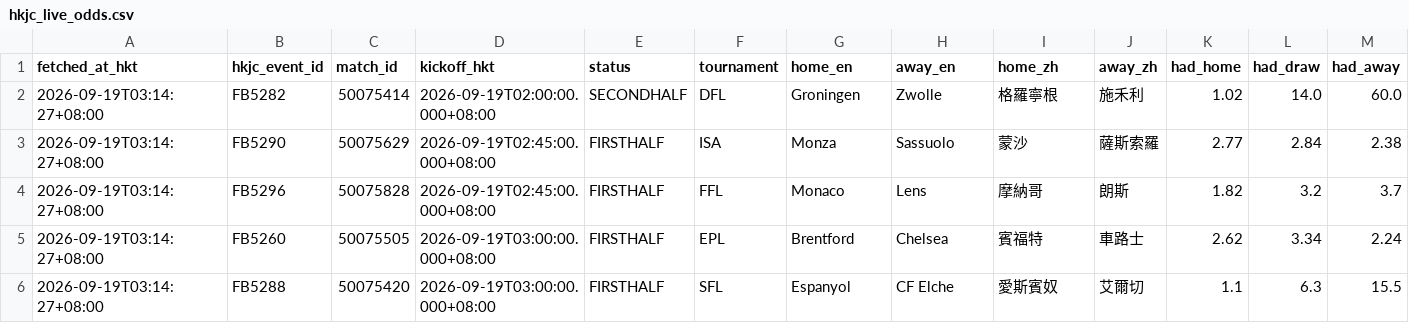
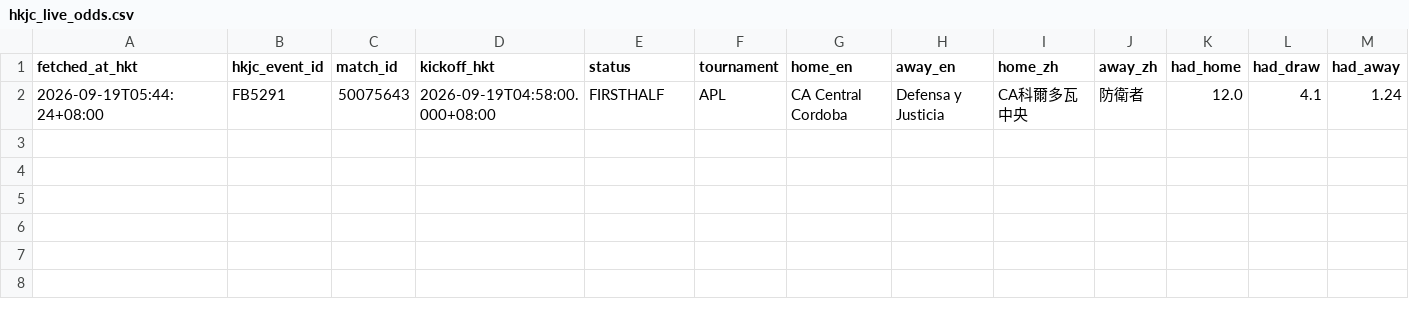
Before and after one commit to sargesticky-code/football-fast-tracker, a CSV file: data/hkjc_live_odds.csv, drawn as a sheet; only a part is shown; removed rows and columns are numbered as before the commit, all else as after; rows hold the shown columns only; the diff names each change by its address in the sheet, - before the commit and + after, or states it on an @@ line.

Commit message:
Refresh HKJC live odds [skip ci]

```diff
--- a/data/hkjc_live_odds.csv
+++ b/data/hkjc_live_odds.csv
-row 2: 2026-09-19T03:14:27+08:00 | FB5282 | 50075414 | 2026-09-19T02:00:00.000+08:00 | SECONDHALF | DFL | Groningen | Zwolle | 格羅寧根 | 施禾利 | 1.02 | 14.0 | 60.0
-row 3: 2026-09-19T03:14:27+08:00 | FB5290 | 50075629 | 2026-09-19T02:45:00.000+08:00 | FIRSTHALF | ISA | Monza | Sassuolo | 蒙沙 | 薩斯索羅 | 2.77 | 2.84 | 2.38
-row 4: 2026-09-19T03:14:27+08:00 | FB5296 | 50075828 | 2026-09-19T02:45:00.000+08:00 | FIRSTHALF | FFL | Monaco | Lens | 摩納哥 | 朗斯 | 1.82 | 3.2 | 3.7
-row 5: 2026-09-19T03:14:27+08:00 | FB5260 | 50075505 | 2026-09-19T03:00:00.000+08:00 | FIRSTHALF | EPL | Brentford | Chelsea | 賓福特 | 車路士 | 2.62 | 3.34 | 2.24
-row 6: 2026-09-19T03:14:27+08:00 | FB5288 | 50075420 | 2026-09-19T03:00:00.000+08:00 | FIRSTHALF | SFL | Espanyol | CF Elche | 愛斯賓奴 | 艾爾切 | 1.1 | 6.3 | 15.5
+row 2: 2026-09-19T05:44:24+08:00 | FB5291 | 50075643 | 2026-09-19T04:58:00.000+08:00 | FIRSTHALF | APL | CA Central Cordoba | Defensa y Justicia | CA科爾多瓦中央 | 防衛者 | 12.0 | 4.1 | 1.24
```
